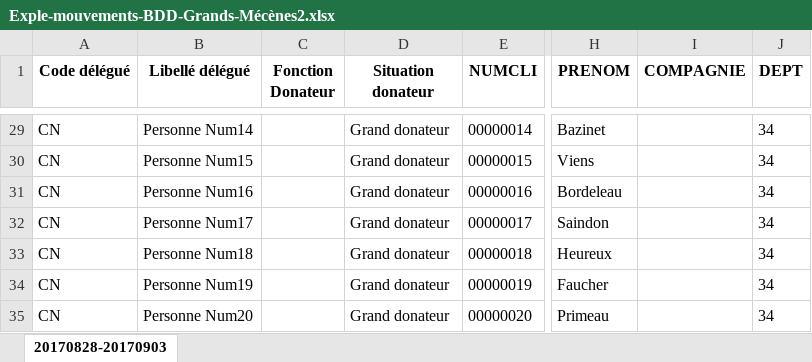
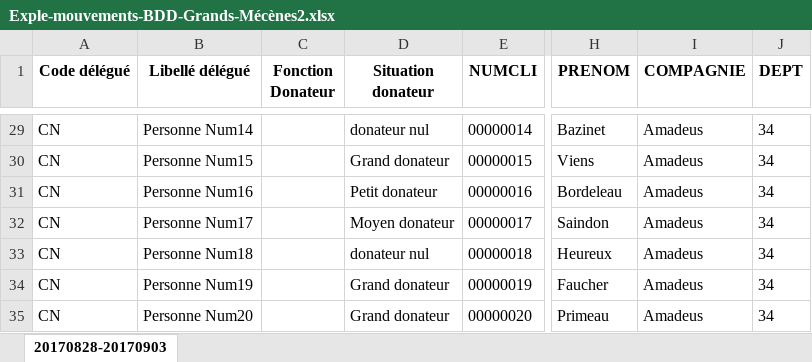
Before and after one commit to SebGonzalez/TER_Geolocalisation, an Excel workbook: Exple-mouvements-BDD-Grands-Mécènes2.xlsx, sheet 20170828-20170903, drawn as a sheet; only a part is shown, gaps mark what is left out; values as stored, in another font and other column widths than the file's, no borders; the diff covers the shown part only; the diff names each change by its address in the sheet, - before the commit and + after, or states it on an @@ line.

```diff
--- a/Exple-mouvements-BDD-Grands-Mécènes2.xlsx (sheet 20170828-20170903)
+++ b/Exple-mouvements-BDD-Grands-Mécènes2.xlsx (sheet 20170828-20170903)
-D29 (Situation donateur): Grand donateur
+D29 (Situation donateur): donateur nul
-I29:I35 (COMPAGNIE): (empty)
+I29:I35 (COMPAGNIE): Amadeus
-D31 (Situation donateur): Grand donateur
+D31 (Situation donateur): Petit donateur
-D32 (Situation donateur): Grand donateur
+D32 (Situation donateur): Moyen donateur
-D33 (Situation donateur): Grand donateur
+D33 (Situation donateur): donateur nul
```
Also changed, not shown: 47 edited cells elsewhere in this sheet, 9 other files.
